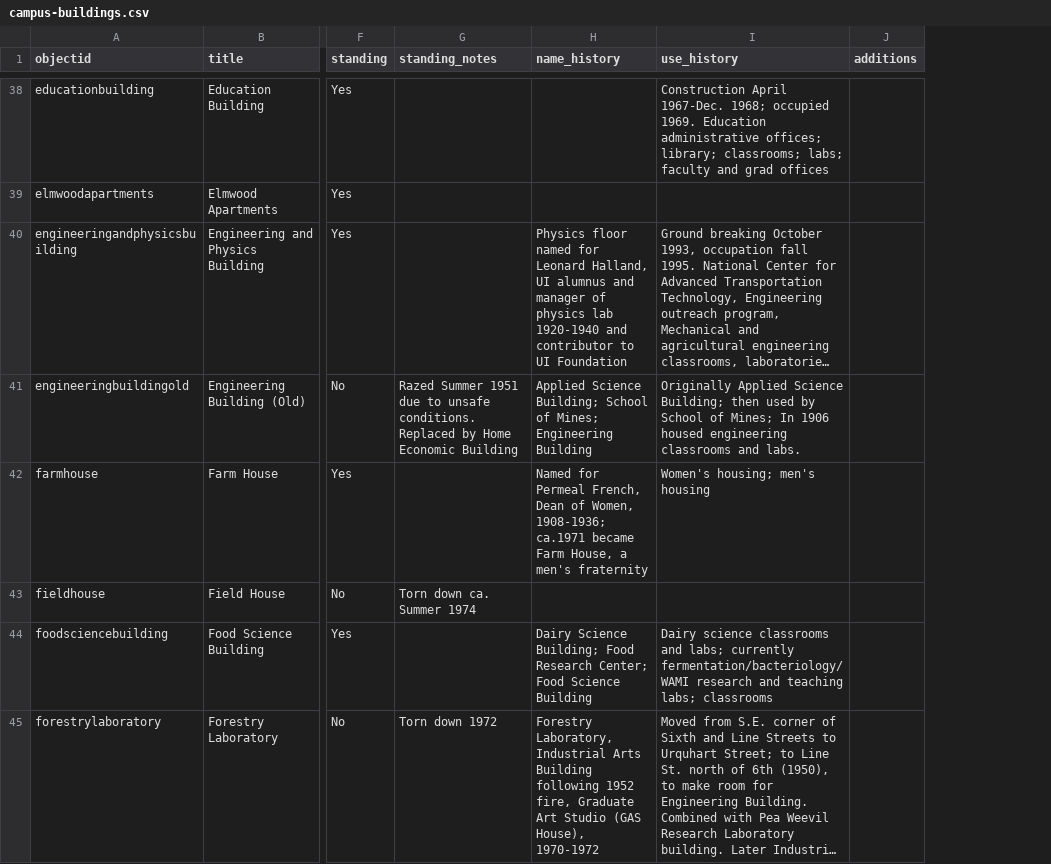
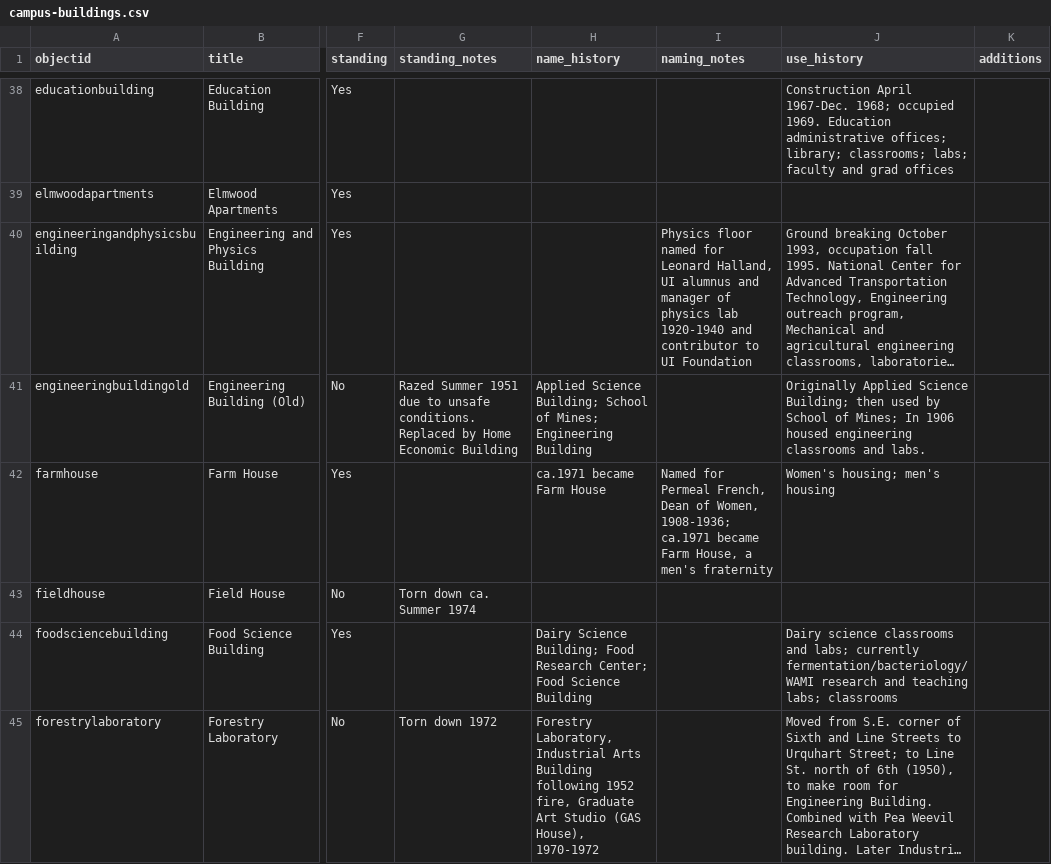
Before and after one commit to thecdil/campus_source, a CSV file: _data/campus-buildings.csv, drawn as a sheet; only a part is shown, gaps mark what is left out; long unchanged cells end in …; the diff covers the shown part only; the diff names each change by its address in the sheet, - before the commit and + after, or states it on an @@ line.

```diff
--- a/_data/campus-buildings.csv
+++ b/_data/campus-buildings.csv
+column I (naming_notes), rows 40-42: Physics floor named for Leonard Halland, UI alumnus and manager of physics lab 1920-1940 and contributor to UI Foundation |  | Named for Permeal French, Dean of Women, 1908-1936; ca.1971 became Farm House, a men's fraternity
-H40 (name_history): Physics floor named for Leonard Halland, UI alumnus and manager of physics lab 1920-1940 and contributor to UI Foundation
+H40 (name_history): (empty)
-H42 (name_history): Named for Permeal French, Dean of Women, 1908-1936; ca.1971 became Farm House, a men's fraternity
+H42 (name_history): ca.1971 became Farm House
```
Also changed, not shown: 37 edited cells elsewhere in this file, 2 other files.
